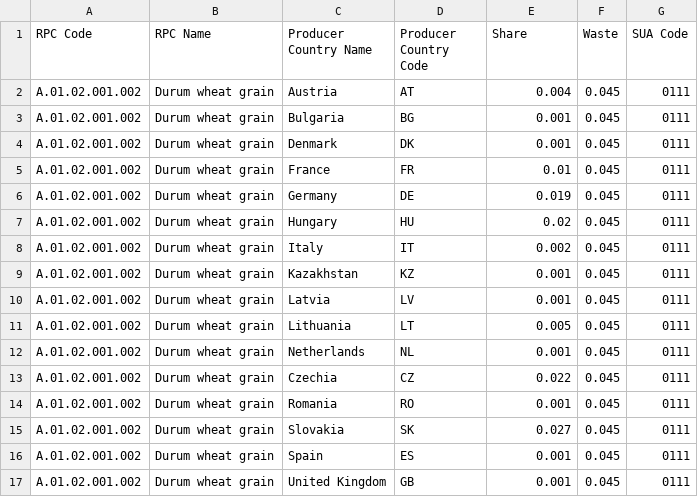
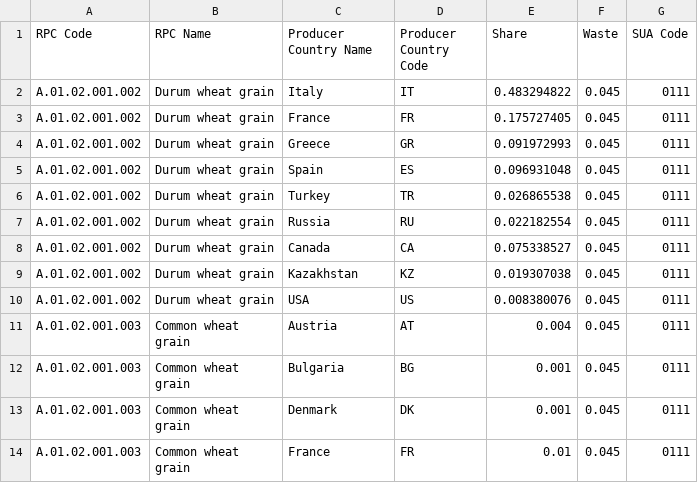
Before and after one commit to SLU-foodsystems/safad, a CSV file: src/default-input-files/SAFAD IP Origin and Waste of RPC/SAFAD IP Origin and Waste of RPC PL.csv, drawn as a sheet; only a part is shown; the shorter side is filled out with more unchanged rows; the diff covers the shown part only.

Commit message:
Added individual origins for durum wheat

```diff
--- a/src/default-input-files/SAFAD IP Origin and Waste of RPC/SAFAD IP Origin and Waste of RPC PL.csv
+++ b/src/default-input-files/SAFAD IP Origin and Waste of RPC/SAFAD IP Origin and Waste of RPC PL.csv
@@ -1,17 +1,10 @@
 RPC Code,RPC Name,Producer Country Name,Producer Country Code,Share,Waste,SUA Code
-A.01.02.001.002,Durum wheat grain,Austria,AT,0.004,0.045,0111
-A.01.02.001.002,Durum wheat grain,Bulgaria,BG,0.001,0.045,0111
-A.01.02.001.002,Durum wheat grain,Denmark,DK,0.001,0.045,0111
-A.01.02.001.002,Durum wheat grain,France,FR,0.01,0.045,0111
-A.01.02.001.002,Durum wheat grain,Germany,DE,0.019,0.045,0111
-A.01.02.001.002,Durum wheat grain,Hungary,HU,0.02,0.045,0111
-A.01.02.001.002,Durum wheat grain,Italy,IT,0.002,0.045,0111
-A.01.02.001.002,Durum wheat grain,Kazakhstan,KZ,0.001,0.045,0111
-A.01.02.001.002,Durum wheat grain,Latvia,LV,0.001,0.045,0111
-A.01.02.001.002,Durum wheat grain,Lithuania,LT,0.005,0.045,0111
-A.01.02.001.002,Durum wheat grain,Netherlands,NL,0.001,0.045,0111
-A.01.02.001.002,Durum wheat grain,Czechia,CZ,0.022,0.045,0111
-A.01.02.001.002,Durum wheat grain,Romania,RO,0.001,0.045,0111
-A.01.02.001.002,Durum wheat grain,Slovakia,SK,0.027,0.045,0111
-A.01.02.001.002,Durum wheat grain,Spain,ES,0.001,0.045,0111
-A.01.02.001.002,Durum wheat grain,United Kingdom,GB,0.001,0.045,0111
+A.01.02.001.002,Durum wheat grain,Italy,IT,0.483294822,0.045,0111
+A.01.02.001.002,Durum wheat grain,France,FR,0.175727405,0.045,0111
+A.01.02.001.002,Durum wheat grain,Greece,GR,0.091972993,0.045,0111
+A.01.02.001.002,Durum wheat grain,Spain,ES,0.096931048,0.045,0111
+A.01.02.001.002,Durum wheat grain,Turkey,TR,0.026865538,0.045,0111
+A.01.02.001.002,Durum wheat grain,Russia,RU,0.022182554,0.045,0111
+A.01.02.001.002,Durum wheat grain,Canada,CA,0.075338527,0.045,0111
+A.01.02.001.002,Durum wheat grain,Kazakhstan,KZ,0.019307038,0.045,0111
+A.01.02.001.002,Durum wheat grain,USA,US,0.008380076,0.045,0111
```
Also changed, not shown: 2 removed rows elsewhere in this file, src/default-input-files/SAFAD IP Origin and Waste of RPC/SAFAD IP Origin and Waste of RPC FR.csv, src/default-input-files/SAFAD IP Origin and Waste of RPC/SAFAD IP Origin and Waste of RPC HU.csv, 6 other files.
